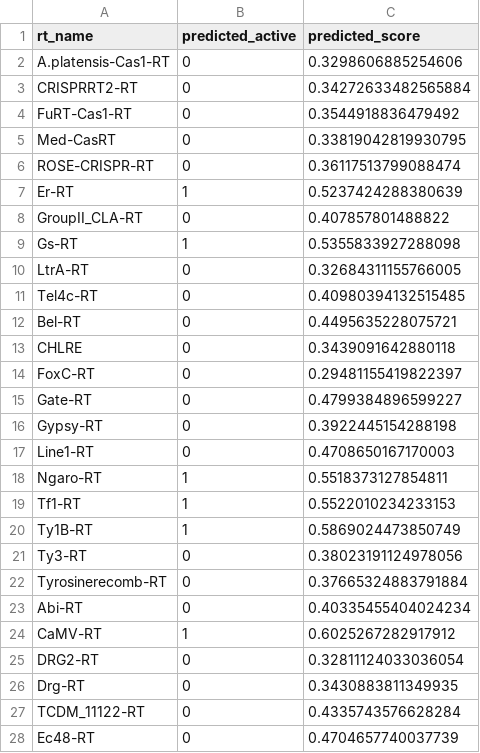
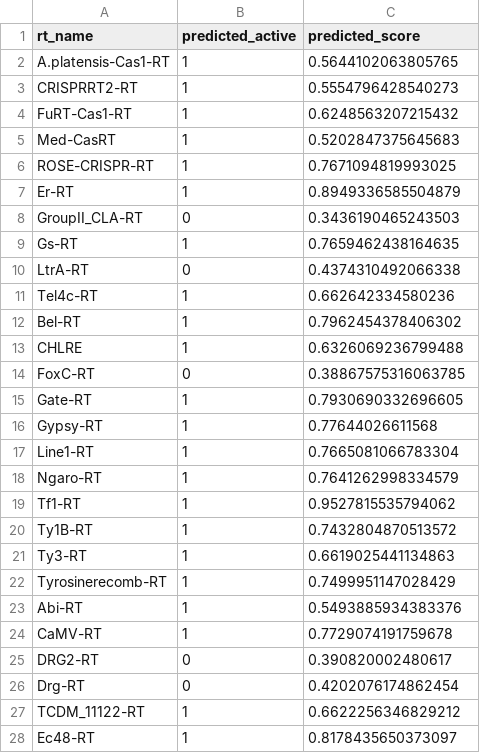
Before and after one commit to TanishDevs11/RT-plm-benchmark, a CSV file: results/submission_latest.csv, drawn as a sheet; only a part is shown; the diff covers the shown part only.

```diff
--- a/results/submission_latest.csv
+++ b/results/submission_latest.csv
@@ -1,28 +1,28 @@
 rt_name,predicted_active,predicted_score
-A.platensis-Cas1-RT,0,0.3298606885254606
-CRISPRRT2-RT,0,0.34272633482565884
-FuRT-Cas1-RT,0,0.3544918836479492
-Med-CasRT,0,0.33819042819930795
-ROSE-CRISPR-RT,0,0.36117513799088474
-Er-RT,1,0.5237424288380639
-GroupII_CLA-RT,0,0.407857801488822
-Gs-RT,1,0.5355833927288098
-LtrA-RT,0,0.32684311155766005
-Tel4c-RT,0,0.40980394132515485
-Bel-RT,0,0.4495635228075721
-CHLRE,0,0.3439091642880118
-FoxC-RT,0,0.29481155419822397
-Gate-RT,0,0.4799384896599227
-Gypsy-RT,0,0.3922445154288198
-Line1-RT,0,0.4708650167170003
-Ngaro-RT,1,0.5518373127854811
-Tf1-RT,1,0.5522010234233153
-Ty1B-RT,1,0.5869024473850749
-Ty3-RT,0,0.38023191124978056
-Tyrosinerecomb-RT,0,0.37665324883791884
-Abi-RT,0,0.40335455404024234
-CaMV-RT,1,0.6025267282917912
-DRG2-RT,0,0.32811124033036054
-Drg-RT,0,0.3430883811349935
-TCDM_11122-RT,0,0.4335743576628284
-Ec48-RT,0,0.4704657740037739
+A.platensis-Cas1-RT,1,0.5644102063805765
+CRISPRRT2-RT,1,0.5554796428540273
+FuRT-Cas1-RT,1,0.6248563207215432
+Med-CasRT,1,0.5202847375645683
+ROSE-CRISPR-RT,1,0.7671094819993025
+Er-RT,1,0.8949336585504879
+GroupII_CLA-RT,0,0.3436190465243503
+Gs-RT,1,0.7659462438164635
+LtrA-RT,0,0.4374310492066338
+Tel4c-RT,1,0.662642334580236
+Bel-RT,1,0.7962454378406302
+CHLRE,1,0.6326069236799488
+FoxC-RT,0,0.38867575316063785
+Gate-RT,1,0.7930690332696605
+Gypsy-RT,1,0.77644026611568
+Line1-RT,1,0.7665081066783304
+Ngaro-RT,1,0.7641262998334579
+Tf1-RT,1,0.9527815535794062
+Ty1B-RT,1,0.7432804870513572
+Ty3-RT,1,0.6619025441134863
+Tyrosinerecomb-RT,1,0.7499951147028429
+Abi-RT,1,0.5493885934383376
+CaMV-RT,1,0.7729074191759678
+DRG2-RT,0,0.390820002480617
+Drg-RT,0,0.4202076174862454
+TCDM_11122-RT,1,0.6622256346829212
+Ec48-RT,1,0.8178435650373097
```
Also changed, not shown: 37 edited cells elsewhere in this file, results/calibrated_predictions_selected_features.csv, submission.csv, 12 other files.
